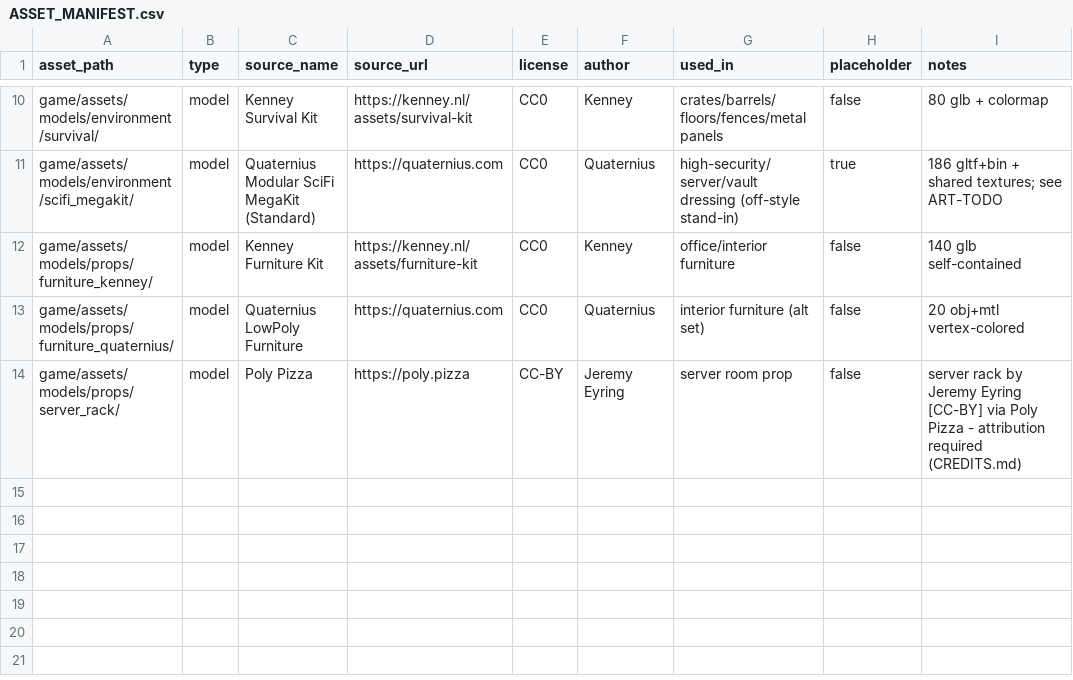
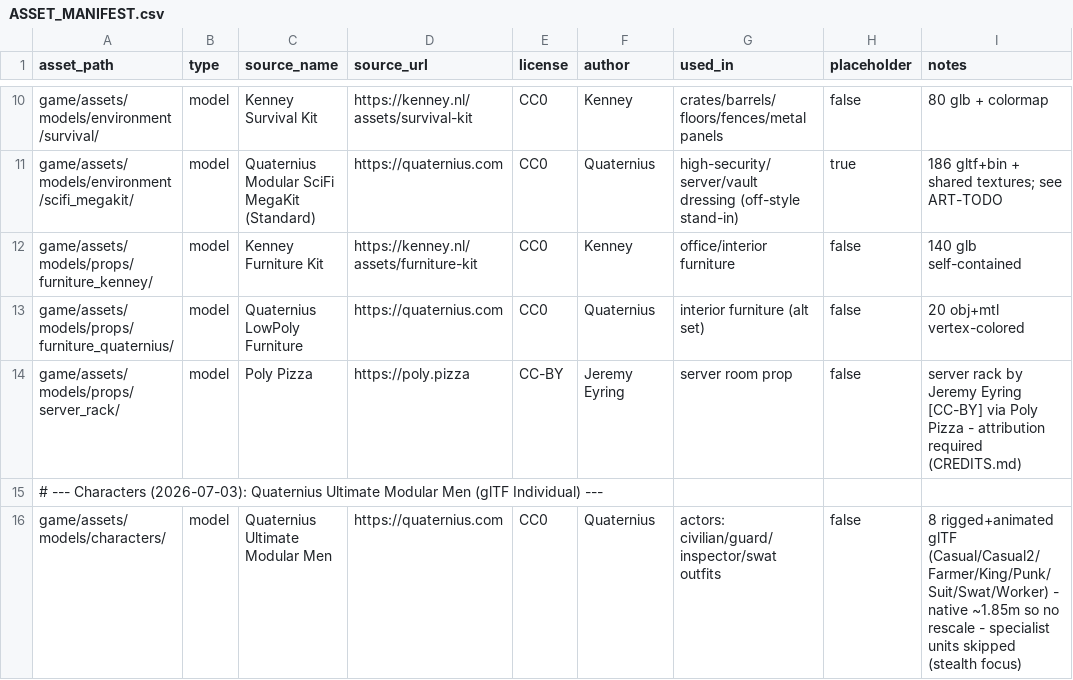
Before and after one commit to christiangip/nine-lives, a CSV file: game/assets/ASSET_MANIFEST.csv, drawn as a sheet; only a part is shown, gaps mark what is left out.

Commit message:
feat: character models

```diff
--- a/game/assets/ASSET_MANIFEST.csv
+++ b/game/assets/ASSET_MANIFEST.csv
@@ -14 +14,3 @@ game/assets/models/props/furniture_quaternius/,model,Quaternius LowPoly Furnitur
 game/assets/models/props/server_rack/,model,Poly Pizza,https://poly.pizza,CC-BY,Jeremy Eyring,server room prop,false,server rack by Jeremy Eyring [CC-BY] via Poly Pizza - attribution required (CREDITS.md)
+# --- Characters (2026-07-03): Quaternius Ultimate Modular Men (glTF Individual) ---
+game/assets/models/characters/,model,Quaternius Ultimate Modular Men,https://quaternius.com,CC0,Quaternius,actors: civilian/guard/inspector/swat outfits,false,8 rigged+animated glTF (Casual/Casual2/Farmer/King/Punk/Suit/Swat/Worker) - native ~1.85m so no rescale - specialist units skipped (stealth focus)
```
Also changed, not shown: 21 other files.
